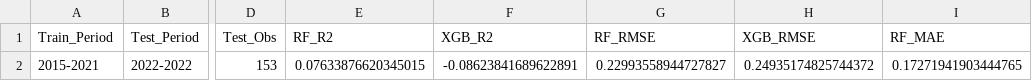
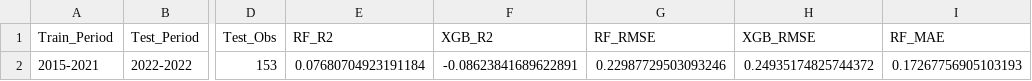
Before and after one commit to joyceeexby/blk_earnings_iv, a CSV file: analysis_scripts/data_files/rolling_walk_forward_summary.csv, drawn as a sheet; only a part is shown, gaps mark what is left out; the diff names each change by its address in the sheet, - before the commit and + after, or states it on an @@ line.

```diff
--- a/analysis_scripts/data_files/rolling_walk_forward_summary.csv
+++ b/analysis_scripts/data_files/rolling_walk_forward_summary.csv
-E2 (RF_R2): 0.07633876620345015
+E2 (RF_R2): 0.07680704923191184
-G2 (RF_RMSE): 0.22993558944727827
+G2 (RF_RMSE): 0.22987729503093246
-I2 (RF_MAE): 0.17271941903444765
+I2 (RF_MAE): 0.17267756905103193
```
Also changed, not shown: 59 other files.
